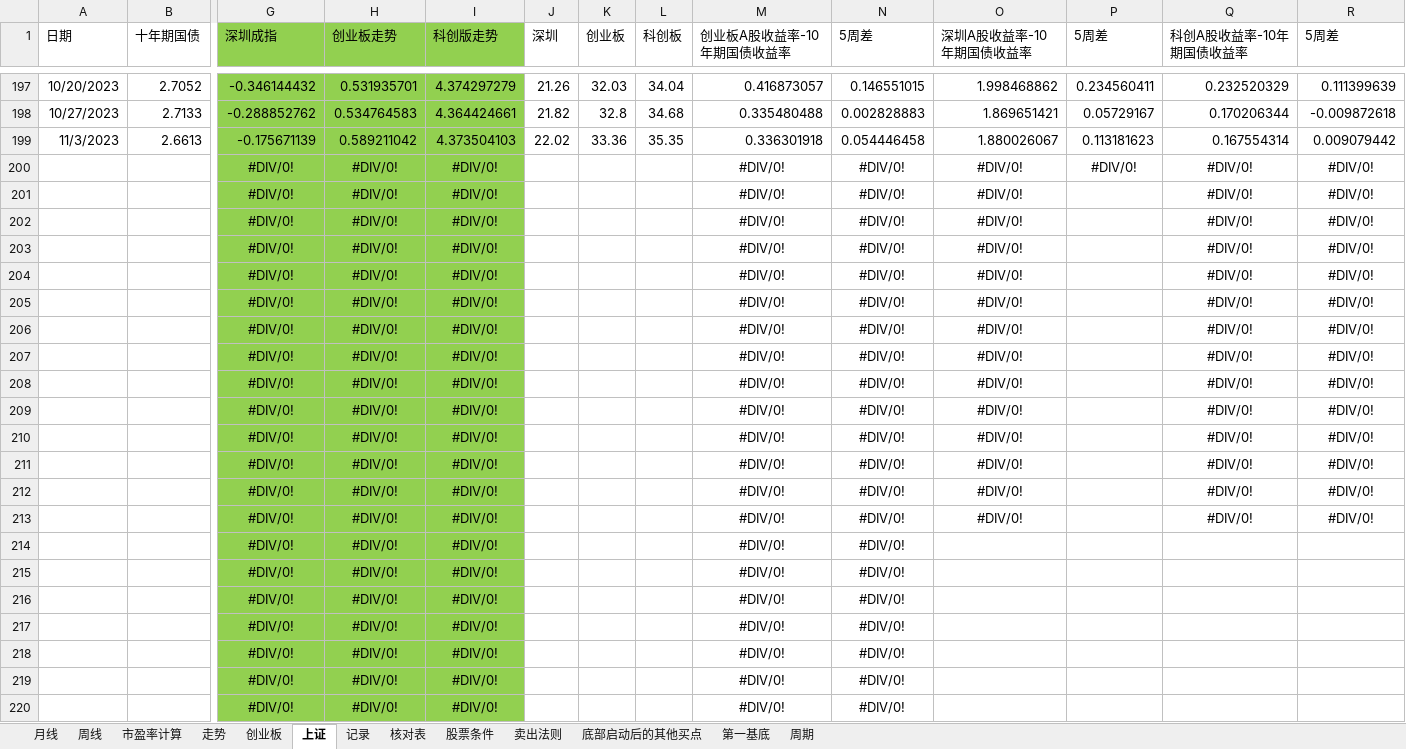
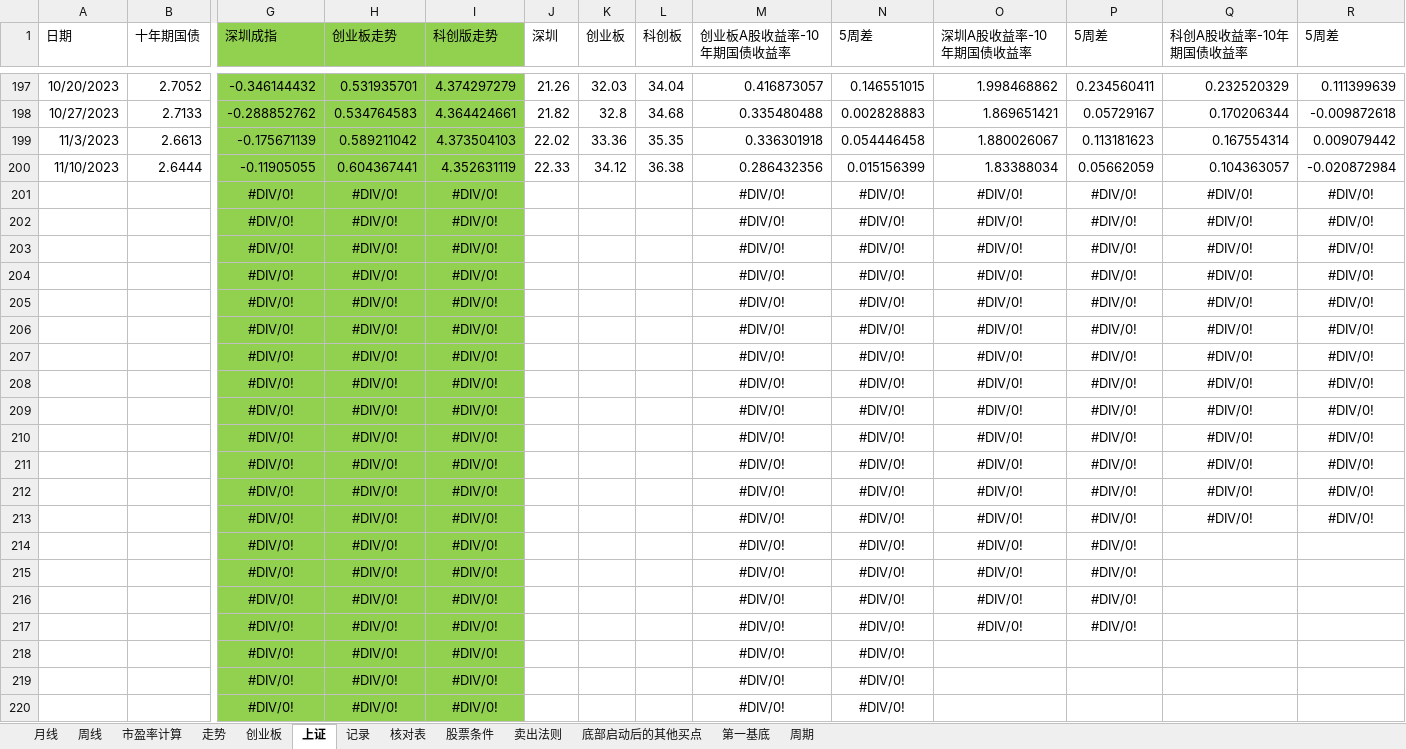
Before and after one commit to webIcome/k-line, an Excel workbook: 中线跟踪表.xlsx, sheet 上证, drawn as a sheet; only a part is shown, gaps mark what is left out; values as stored, in another font and other column widths than the file's, no borders; charts and pictures not drawn; removed rows and columns are numbered as before the commit, all else as after; rows hold the shown columns only; the diff names each change by its address in the sheet, - before the commit and + after, or states it on an @@ line.

Commit message:
zhoushi

```diff
--- a/中线跟踪表.xlsx (sheet 上证)
+++ b/中线跟踪表.xlsx (sheet 上证)
+row 200: 11/10/2023 | 2.6444 | -0.11905055 | 0.604367441 | 4.352631119 | 22.33 | 34.12 | 36.38 | 0.286432356 | 0.015156399 | 1.83388034 | 0.05662059 | 0.104363057 | -0.020872984
-P202 (5周差): (empty)
+P202 (5周差): #DIV/0!
-row 202:  |  | #DIV/0! | #DIV/0! | #DIV/0! |  |  |  | #DIV/0! | #DIV/0! | #DIV/0! |  | #DIV/0! | #DIV/0!
-P203:P217 (5周差): (empty)
+P203:P217 (5周差): #DIV/0!
-O214:O217 (深圳A股收益率-10年期国债收益率): (empty)
+O214:O217 (深圳A股收益率-10年期国债收益率): #DIV/0!
```
Also changed, not shown: sheet 记录, formulas that keep their value, charts or pictures.
